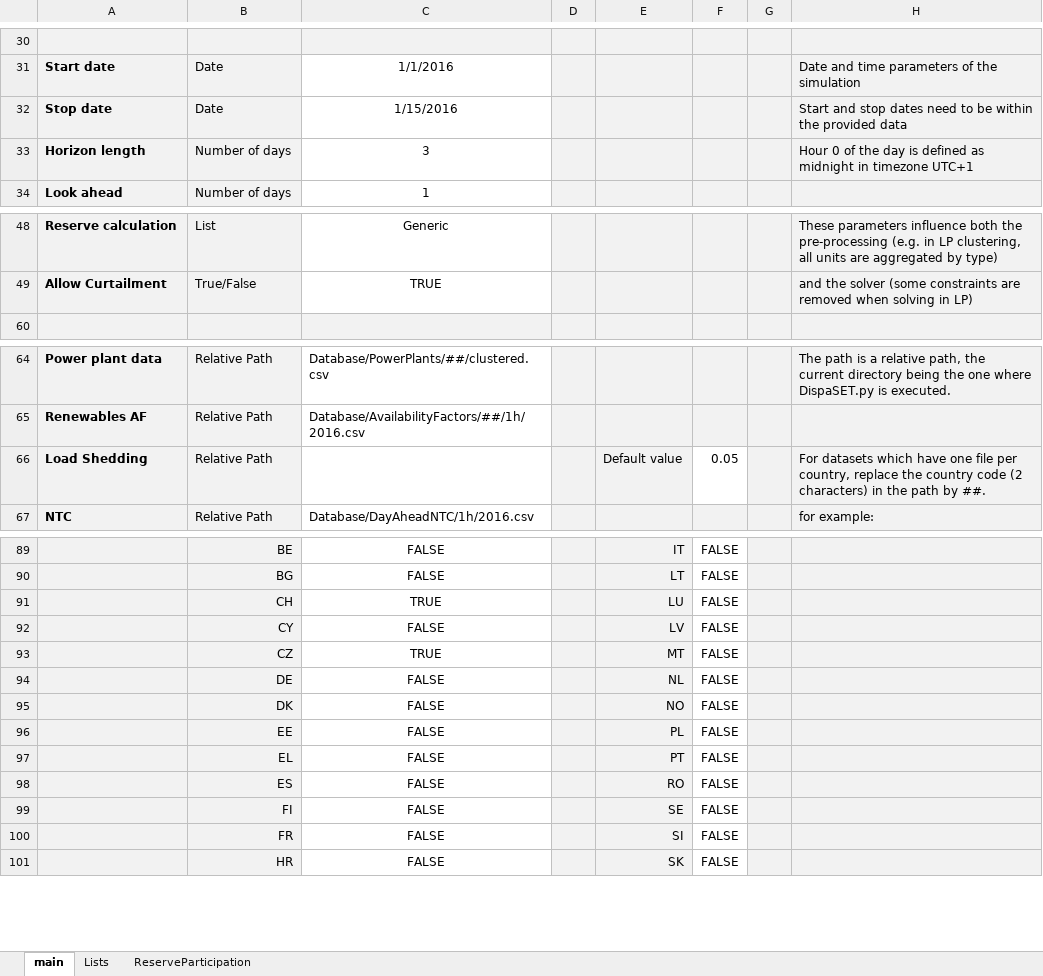
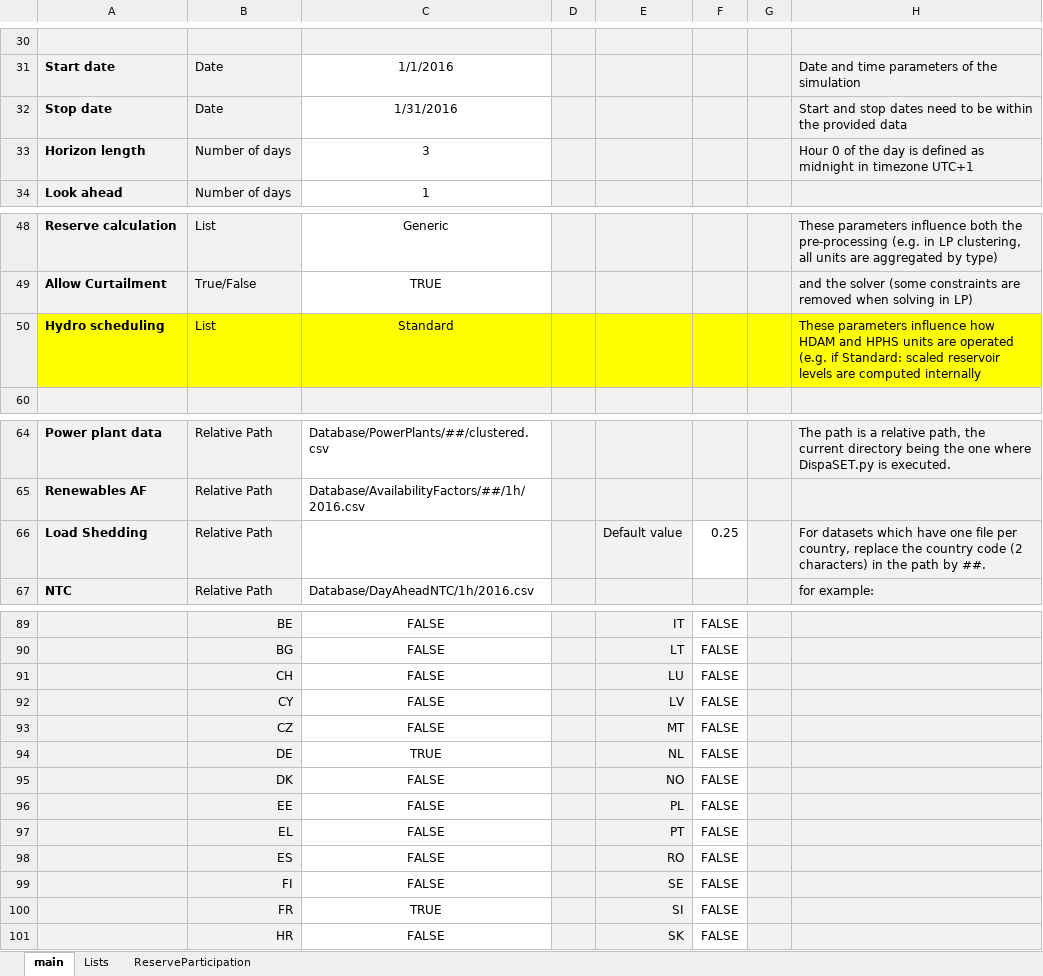
Before and after one commit to energy-modelling-toolkit/Dispa-SET, an Excel workbook: ConfigFiles/Config_Mid_Term_Scheduling.xlsx, sheet main, drawn as a sheet; only a part is shown, gaps mark what is left out; values as stored, in another font and other column widths than the file's, no borders; the diff names each change by its address in the sheet, - before the commit and + after, or states it on an @@ line.

Commit message:
New build_dispaset_simulation wrapper function. Different  Mid-term-scheduling options callable from Config file. None, Standard and Standard + desired zones

```diff
--- a/ConfigFiles/Config_Mid_Term_Scheduling.xlsx (sheet main)
+++ b/ConfigFiles/Config_Mid_Term_Scheduling.xlsx (sheet main)
-C32: 1/15/2016
+C32: 1/31/2016
+row 50: Hydro scheduling | List | Standard |  |  |  |  | These parameters influence how HDAM and HPHS units are operated (e.g. if Standard: scaled reservoir levels are computed internally
-F66: 0.05
+F66: 0.25
-C91: TRUE
+C91: FALSE
-C93: TRUE
+C93: FALSE
-C94: FALSE
+C94: TRUE
-C100: FALSE
+C100: TRUE
```
Also changed, not shown: sheet Lists, 4 other files.
